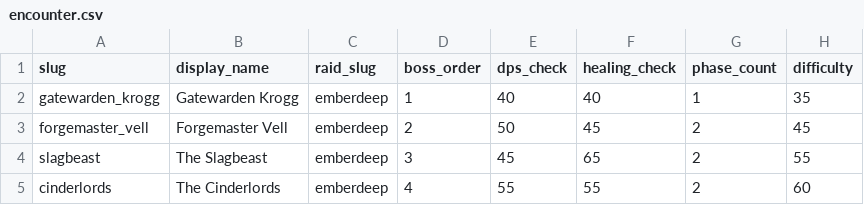
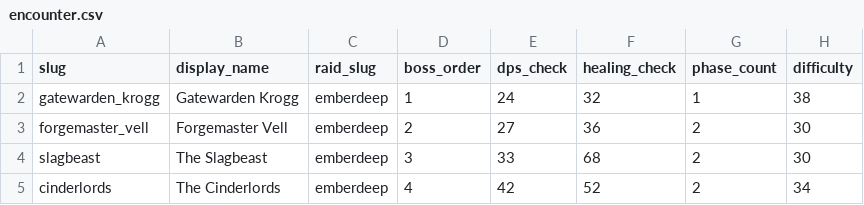
Before and after one commit to panmichalakos-unity/guildmaster-progression-night, a CSV file: data/seeds/encounter.csv, drawn as a sheet.

```diff
--- a/data/seeds/encounter.csv
+++ b/data/seeds/encounter.csv
@@ -1,5 +1,5 @@
 slug,display_name,raid_slug,boss_order,dps_check,healing_check,phase_count,difficulty
-gatewarden_krogg,Gatewarden Krogg,emberdeep,1,40,40,1,35
-forgemaster_vell,Forgemaster Vell,emberdeep,2,50,45,2,45
-slagbeast,The Slagbeast,emberdeep,3,45,65,2,55
-cinderlords,The Cinderlords,emberdeep,4,55,55,2,60
+gatewarden_krogg,Gatewarden Krogg,emberdeep,1,24,32,1,38
+forgemaster_vell,Forgemaster Vell,emberdeep,2,27,36,2,30
+slagbeast,The Slagbeast,emberdeep,3,33,68,2,30
+cinderlords,The Cinderlords,emberdeep,4,42,52,2,34
```
Also changed, not shown: 4 other files.
